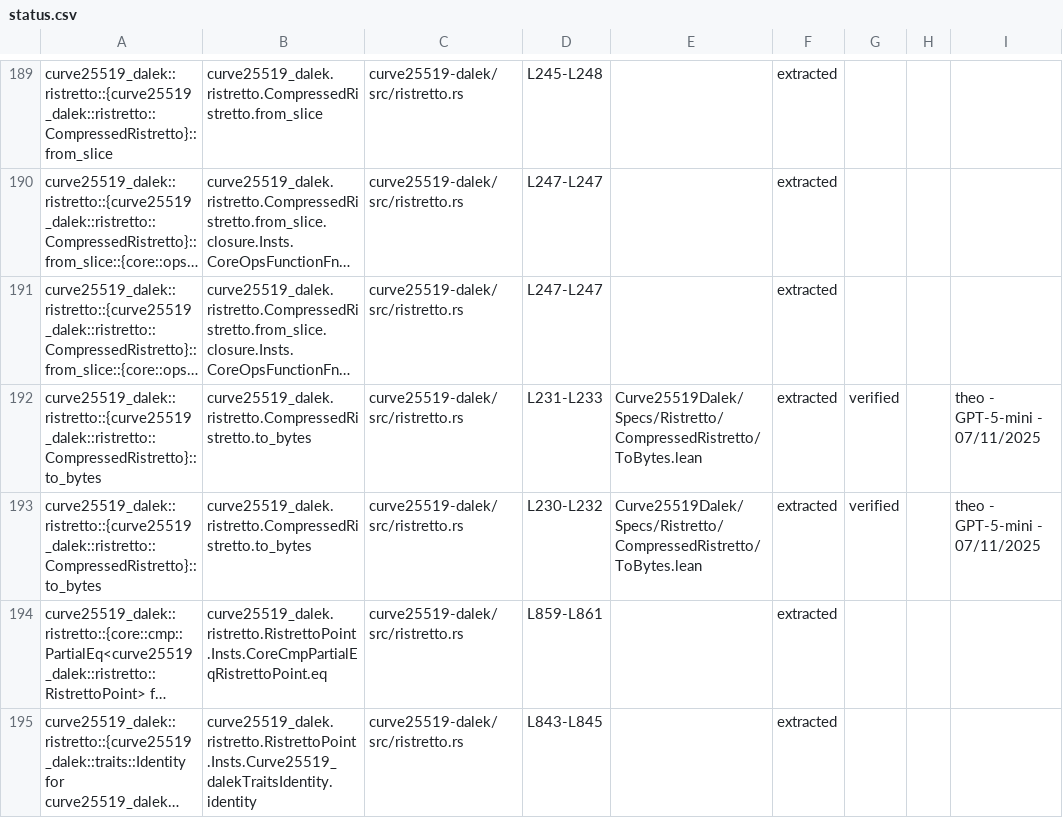
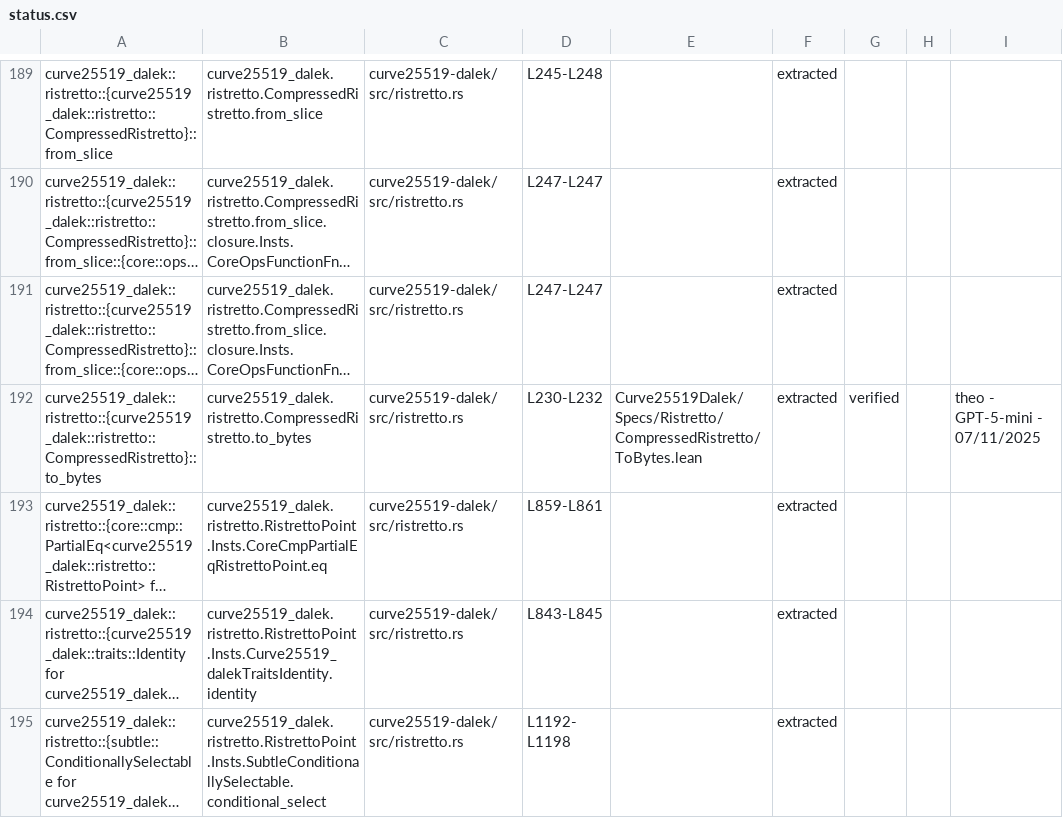
Before and after one commit to Beneficial-AI-Foundation/curve25519-dalek-lean-verify, a CSV file: status.csv, drawn as a sheet; only a part is shown, gaps mark what is left out; the shorter side is filled out with more unchanged rows; long unchanged cells end in …; the diff covers the shown part only; the diff names each change by its address in the sheet, - before the commit and + after, or states it on an @@ line.

```diff
--- a/status.csv
+++ b/status.csv
-row 192: curve25519_dalek::ristretto::{curve25519_dalek::ristretto::CompressedRistretto}::to_bytes | curve25519_dalek.ristretto.CompressedRistretto.to_bytes | curve25519-dalek/src/ristretto.rs | L231-L233 | Curve25519Dalek/Specs/Ristretto/CompressedRistretto/ToBytes.lean | extracted | verified |  | theo - GPT-5-mini - 07/11/2025
```
Also changed, not shown: 12 removed rows elsewhere in this file, 2 other files.
